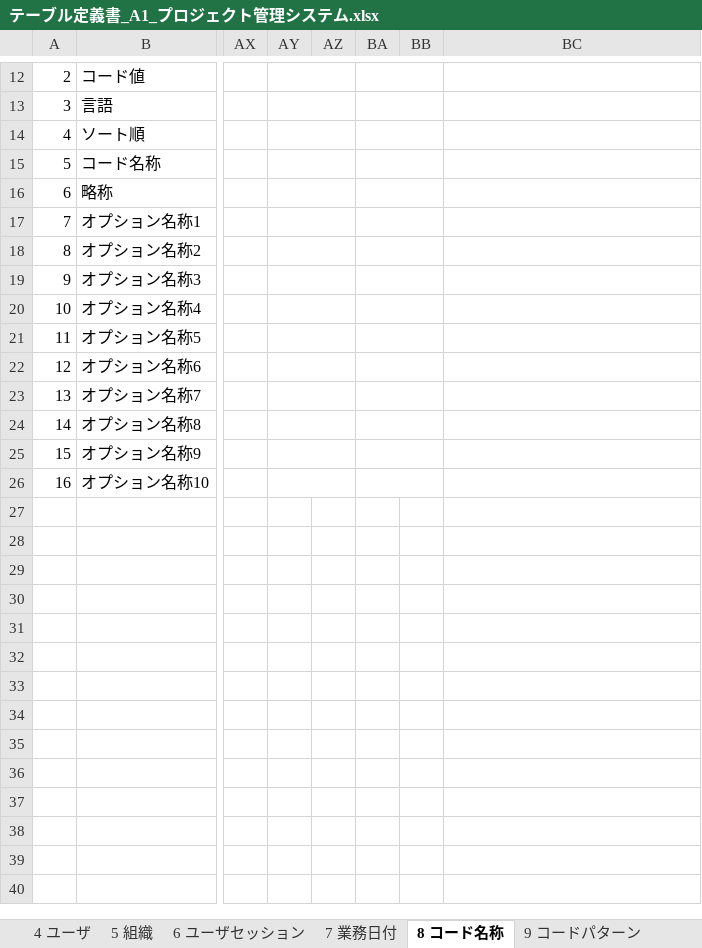
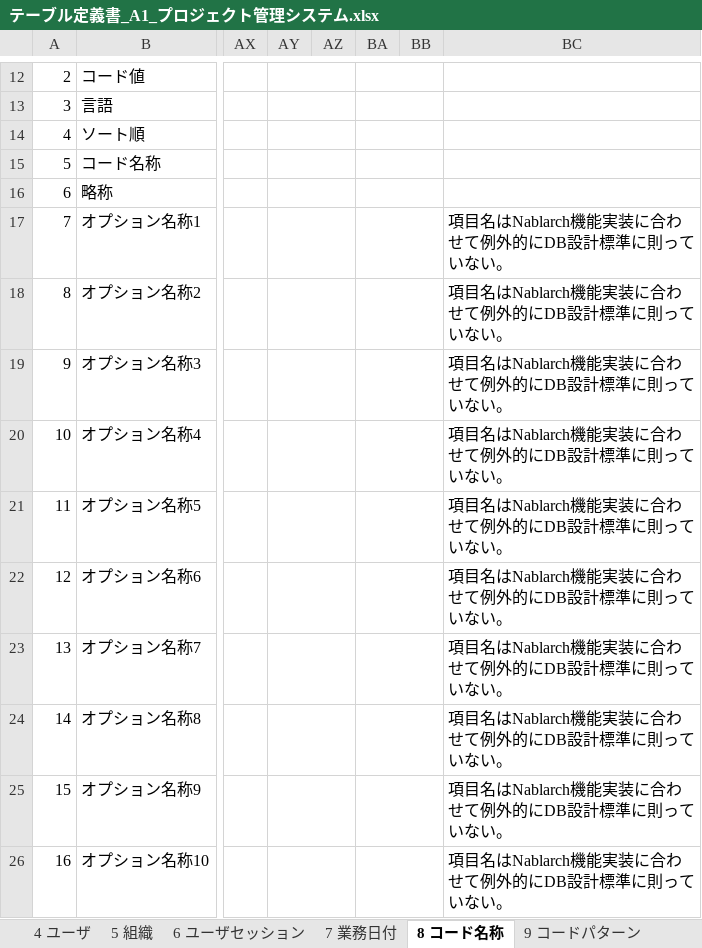
Before and after one commit to Fintan-contents/nablarch-system-development-guide, an Excel workbook: サンプルプロジェクト/設計書/A1_プロジェクト管理システム/030_アプリ設計/070_データモデル設計/テーブル定義書_A1_プロジェクト管理システム.xlsx, sheet 8 コード名称, drawn as a sheet; only a part is shown, gaps mark what is left out; values as stored, in another font and other column widths than the file's, no borders; the diff names each change by its address in the sheet, - before the commit and + after, or states it on an @@ line.

```diff
--- a/サンプルプロジェクト/設計書/A1_プロジェクト管理システム/030_アプリ設計/070_データモデル設計/テーブル定義書_A1_プロジェクト管理システム.xlsx (sheet 8 コード名称)
+++ b/サンプルプロジェクト/設計書/A1_プロジェクト管理システム/030_アプリ設計/070_データモデル設計/テーブル定義書_A1_プロジェクト管理システム.xlsx (sheet 8 コード名称)
-BC17:BC26: (empty)
+BC17:BC26: 項目名はNablarch機能実装に合わせて例外的にDB設計標準に則っていない。
```
Also changed, not shown: sheet 9 コードパターン, sheet 1 システムアカウント, sheet 7 業務日付, sheet 10 二重サブミット管理, sheet 6 ユーザセッション, sheet 3 プロジェクト担当者, 1 more sheet.
